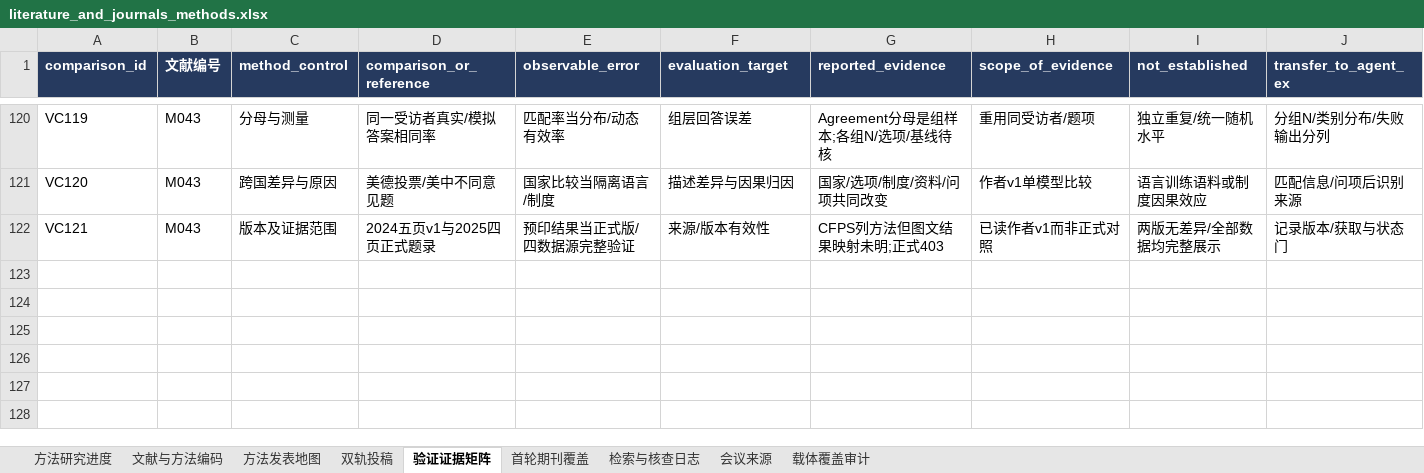
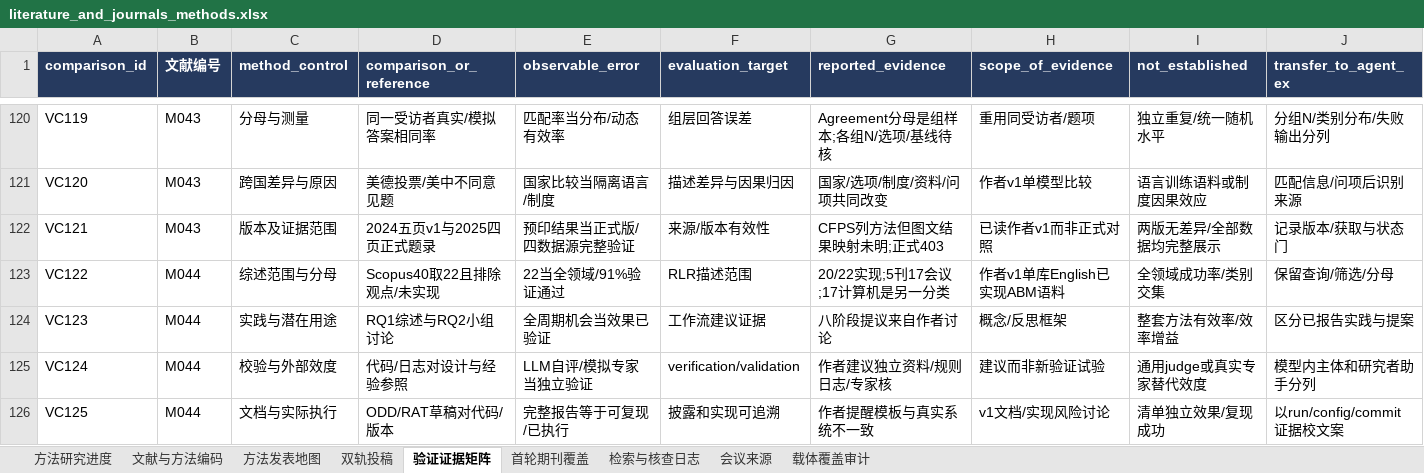
Before and after one commit to BNU-CCR/Agent-EX, an Excel workbook: literature-review/exports/literature_and_journals_methods.xlsx, sheet 验证证据矩阵, drawn as a sheet; only a part is shown, gaps mark what is left out; values as stored, in another font and other column widths than the file's, no borders; rows hold the shown columns only; the diff names each change by its address in the sheet, - before the commit and + after, or states it on an @@ line.

```diff
--- a/literature-review/exports/literature_and_journals_methods.xlsx (sheet 验证证据矩阵)
+++ b/literature-review/exports/literature_and_journals_methods.xlsx (sheet 验证证据矩阵)
+row 123: VC122 | M044 | 综述范围与分母 | Scopus40取22且排除观点/未实现 | 22当全领域/91%验证通过 | RLR描述范围 | 20/22实现;5刊17会议;17计算机是另一分类 | 作者v1单库English已实现ABM语料 | 全领域成功率/类别交集 | 保留查询/筛选/分母
+row 124: VC123 | M044 | 实践与潜在用途 | RQ1综述与RQ2小组讨论 | 全周期机会当效果已验证 | 工作流建议证据 | 八阶段提议来自作者讨论 | 概念/反思框架 | 整套方法有效率/效率增益 | 区分已报告实践与提案
+row 125: VC124 | M044 | 校验与外部效度 | 代码/日志对设计与经验参照 | LLM自评/模拟专家当独立验证 | verification/validation | 作者建议独立资料/规则日志/专家核 | 建议而非新验证试验 | 通用judge或真实专家替代效度 | 模型内主体和研究者助手分列
+row 126: VC125 | M044 | 文档与实际执行 | ODD/RAT草稿对代码/版本 | 完整报告等于可复现/已执行 | 披露和实现可追溯 | 作者提醒模板与真实系统不一致 | v1文档/实现风险讨论 | 清单独立效果/复现成功 | 以run/config/commit证据校文案
```
Also changed, not shown: sheet 检索与核查日志, sheet 文献与方法编码, sheet 载体覆盖审计, sheet 方法发表地图, 18 other files.
